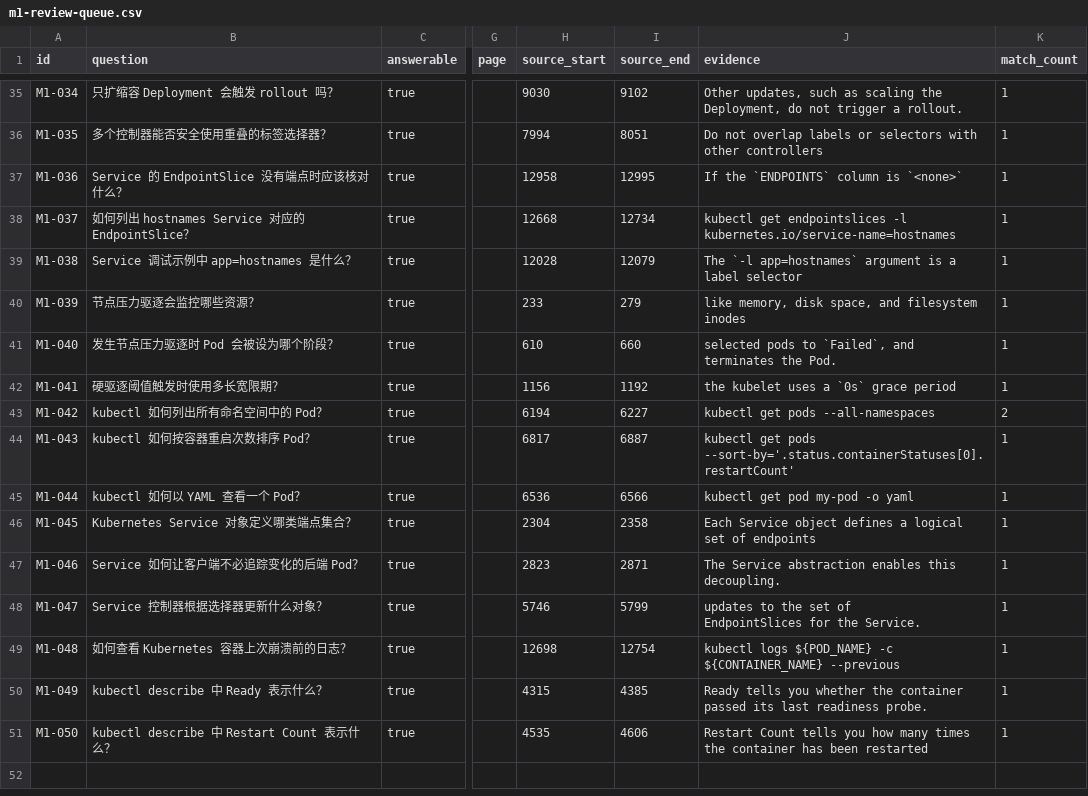
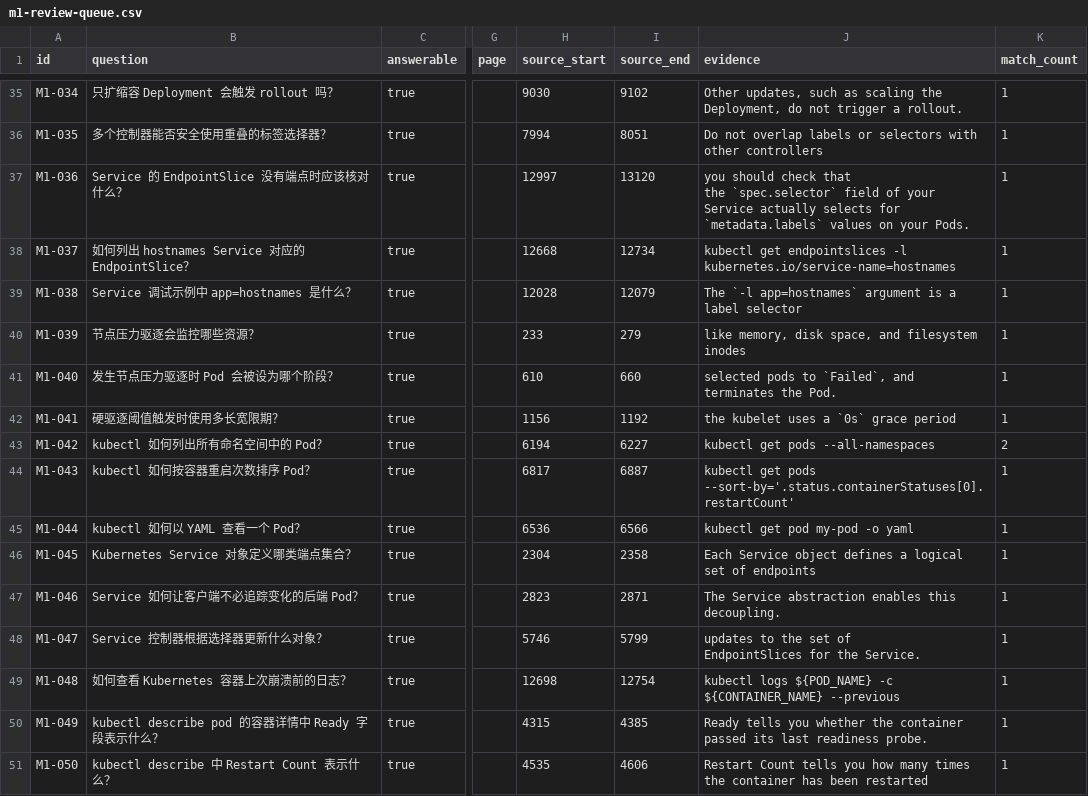
Before and after one commit to X-WangPengLin/DevFlow-Ai-, a CSV file: datasets/m1-review-queue.csv, drawn as a sheet; only a part is shown, gaps mark what is left out; ↵ is a line break in a cell; the diff names each change by its address in the sheet, - before the commit and + after, or states it on an @@ line.

Commit message:
Add M1 review workflow and improve grounded retrieval

```diff
--- a/datasets/m1-review-queue.csv
+++ b/datasets/m1-review-queue.csv
-H37 (source_start): 12958
+H37 (source_start): 12997
-I37 (source_end): 12995
+I37 (source_end): 13120
-J37 (evidence): If the `ENDPOINTS` column is `<none>`
+J37 (evidence): you should check that ↵ the `spec.selector` field of your Service actually selects for ↵ `metadata.labels` values on your Pods.
-B50 (question): kubectl describe 中 Ready 表示什么？
+B50 (question): kubectl describe pod 的容器详情中 Ready 字段表示什么？
```
Also changed, not shown: 14 other files.
